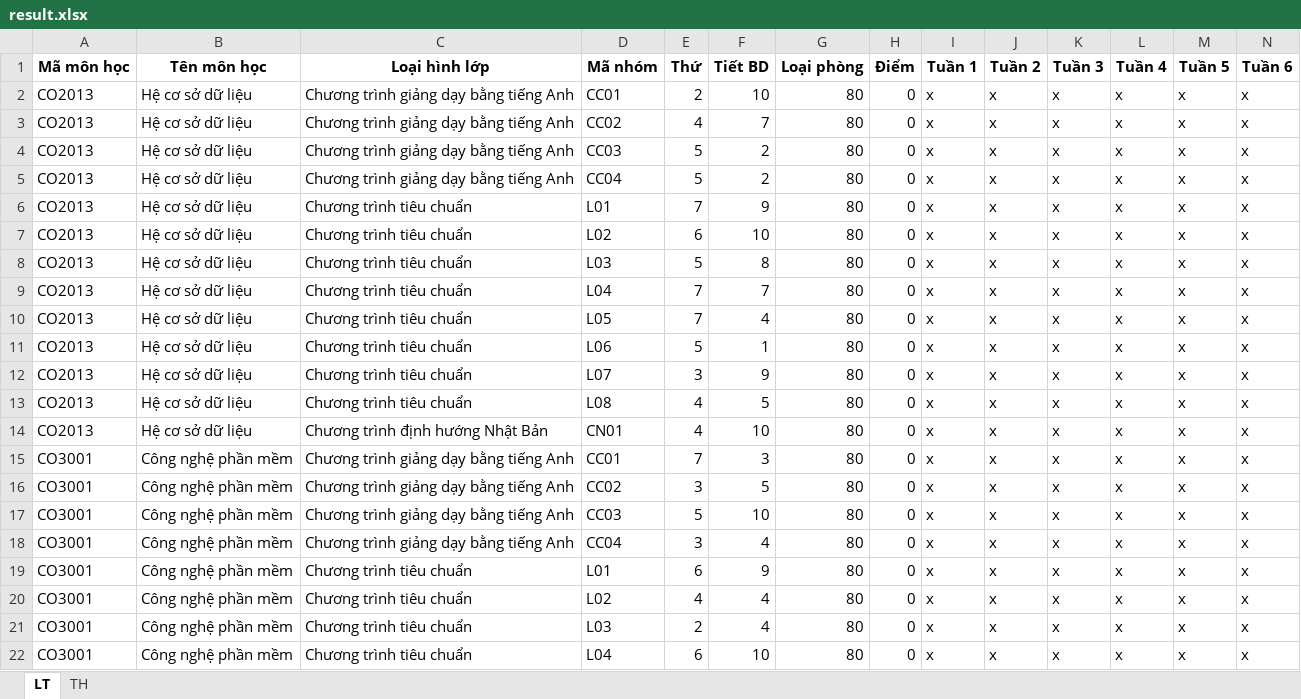
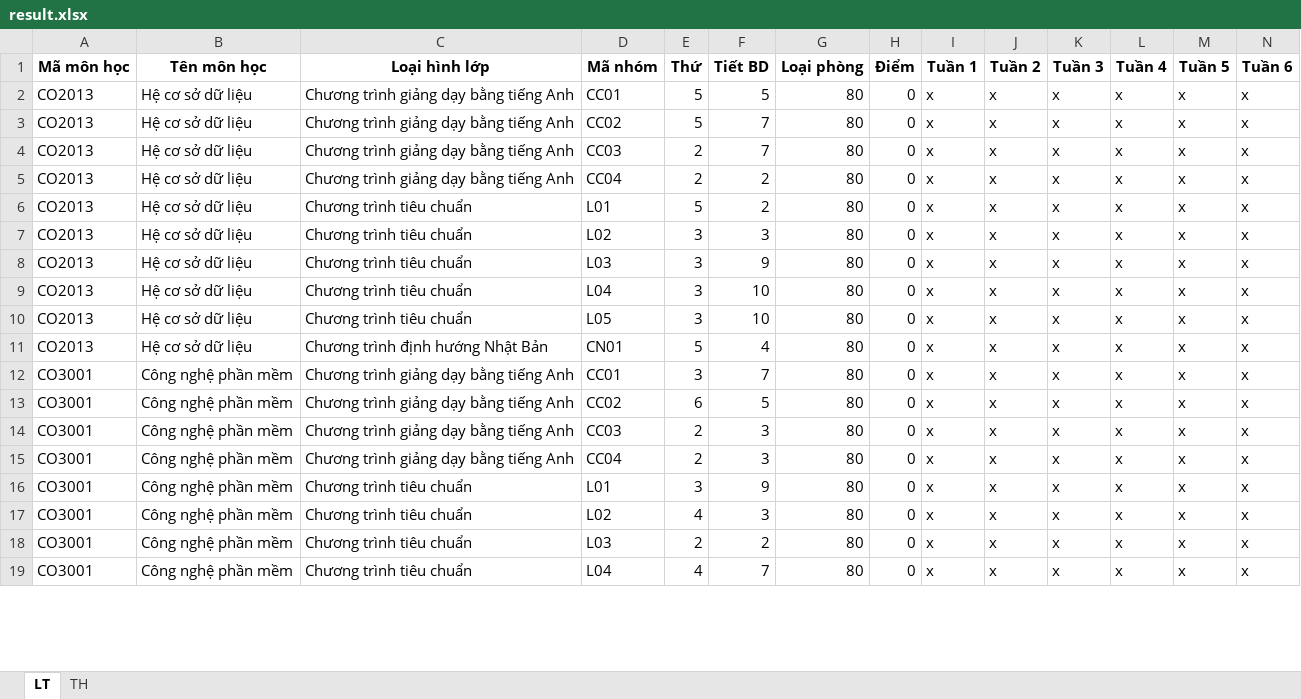
Before and after one commit to GiangHoGoVap/SmartUniScheduler, an Excel workbook: output/result.xlsx, sheet LT, drawn as a sheet; only a part is shown; values as stored, in another font and other column widths than the file's, no borders; removed rows and columns are numbered as before the commit, all else as after; rows hold the shown columns only; the diff covers the shown part only; the diff names each change by its address in the sheet, - before the commit and + after, or states it on an @@ line.

```diff
--- a/output/result.xlsx (sheet LT)
+++ b/output/result.xlsx (sheet LT)
-E2 (Thứ): 2
+E2 (Thứ): 5
-F2 (Tiết BD): 10
+F2 (Tiết BD): 5
-E3 (Thứ): 4
+E3 (Thứ): 5
-E4:E5 (Thứ): 5
+E4:E5 (Thứ): 2
-F4 (Tiết BD): 2
+F4 (Tiết BD): 7
-E6 (Thứ): 7
+E6 (Thứ): 5
-F6 (Tiết BD): 9
+F6 (Tiết BD): 2
-E7 (Thứ): 6
+E7 (Thứ): 3
-F7 (Tiết BD): 10
+F7 (Tiết BD): 3
-E8 (Thứ): 5
+E8 (Thứ): 3
-F8 (Tiết BD): 8
+F8 (Tiết BD): 9
-E9 (Thứ): 7
+E9 (Thứ): 3
-F9 (Tiết BD): 7
+F9 (Tiết BD): 10
-row 10: CO2013 | Hệ cơ sở dữ liệu | Chương trình tiêu chuẩn | L05 | 7 | 4 | 80 | 0 | x | x | x | x | x | x
-row 11: CO2013 | Hệ cơ sở dữ liệu | Chương trình tiêu chuẩn | L06 | 5 | 1 | 80 | 0 | x | x | x | x | x | x
-D10 (Mã nhóm): L07
+D10 (Mã nhóm): L05
-F10 (Tiết BD): 9
+F10 (Tiết BD): 10
-row 13: CO2013 | Hệ cơ sở dữ liệu | Chương trình tiêu chuẩn | L08 | 4 | 5 | 80 | 0 | x | x | x | x | x | x
-E11 (Thứ): 4
+E11 (Thứ): 5
-F11 (Tiết BD): 10
+F11 (Tiết BD): 4
-E12 (Thứ): 7
+E12 (Thứ): 3
-F12 (Tiết BD): 3
+F12 (Tiết BD): 7
-E13 (Thứ): 3
+E13 (Thứ): 6
-E14 (Thứ): 5
+E14 (Thứ): 2
-F14 (Tiết BD): 10
+F14 (Tiết BD): 3
-E15 (Thứ): 3
+E15 (Thứ): 2
-F15 (Tiết BD): 4
+F15 (Tiết BD): 3
-E16 (Thứ): 6
+E16 (Thứ): 3
-F17 (Tiết BD): 4
+F17 (Tiết BD): 3
-F18 (Tiết BD): 4
+F18 (Tiết BD): 2
-E19 (Thứ): 6
+E19 (Thứ): 4
-F19 (Tiết BD): 10
+F19 (Tiết BD): 7
```
Also changed, not shown: 20 edited cells elsewhere in this sheet, sheet TH, data/Dự kiến SVMT_242 data.xlsx, 12 other files.
